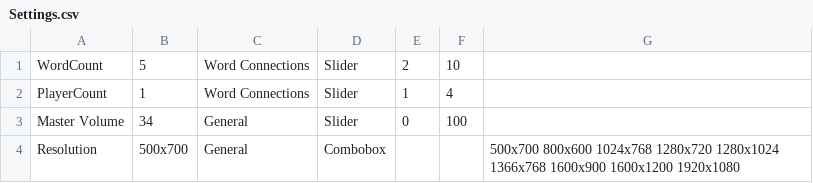
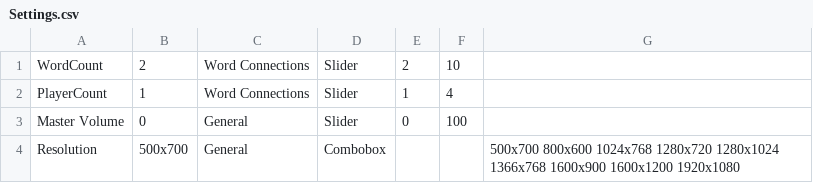
Before and after one commit to LMurphy231/Summer2025Projects, a CSV file: MyApp/Settings.csv, drawn as a sheet.

```diff
--- a/MyApp/Settings.csv
+++ b/MyApp/Settings.csv
@@ -1,4 +1,4 @@
-WordCount,5,Word Connections,Slider,2,10
+WordCount,2,Word Connections,Slider,2,10
 PlayerCount,1,Word Connections,Slider,1,4
-Master Volume,34,General,Slider,0,100
+Master Volume,0,General,Slider,0,100
 Resolution,500x700,General,Combobox,,,500x700 800x600 1024x768 1280x720 1280x1024 1366x768 1600x900 1600x1200 1920x1080
```
Also changed, not shown: 21 other files.
